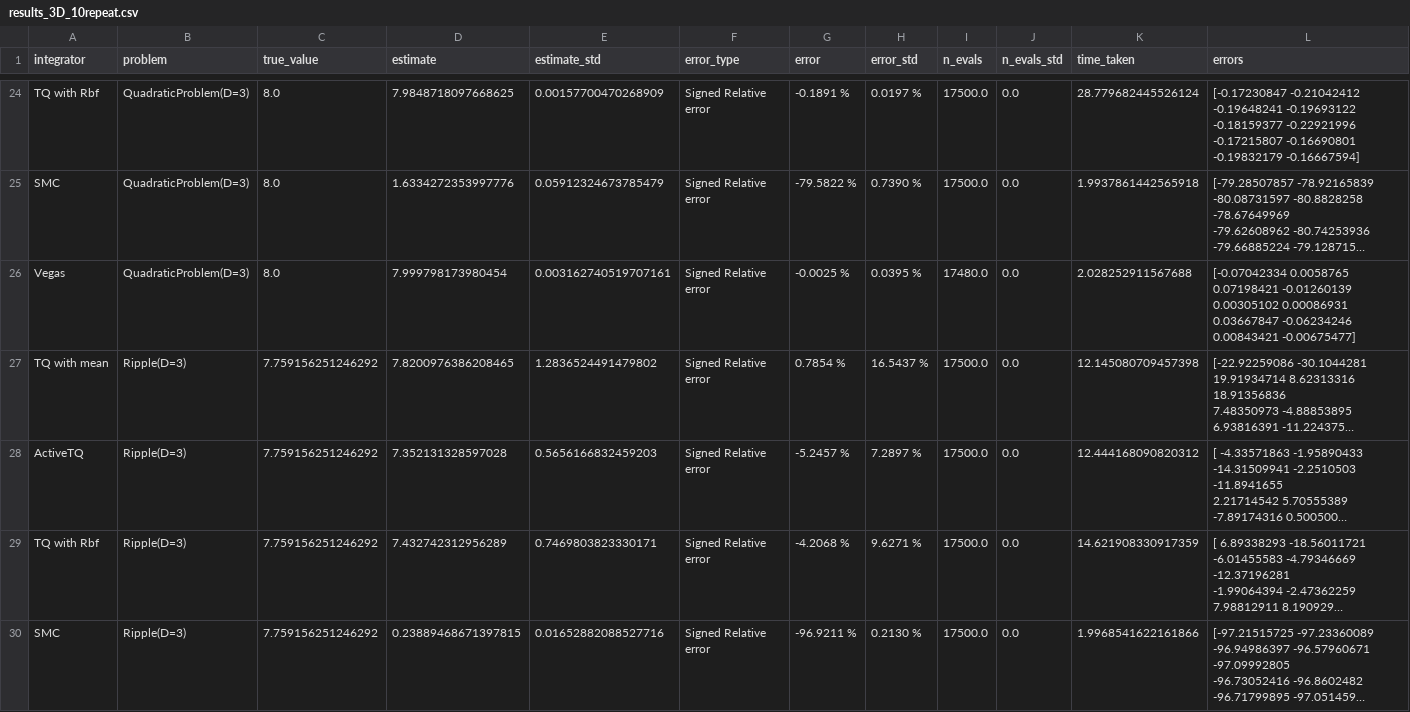
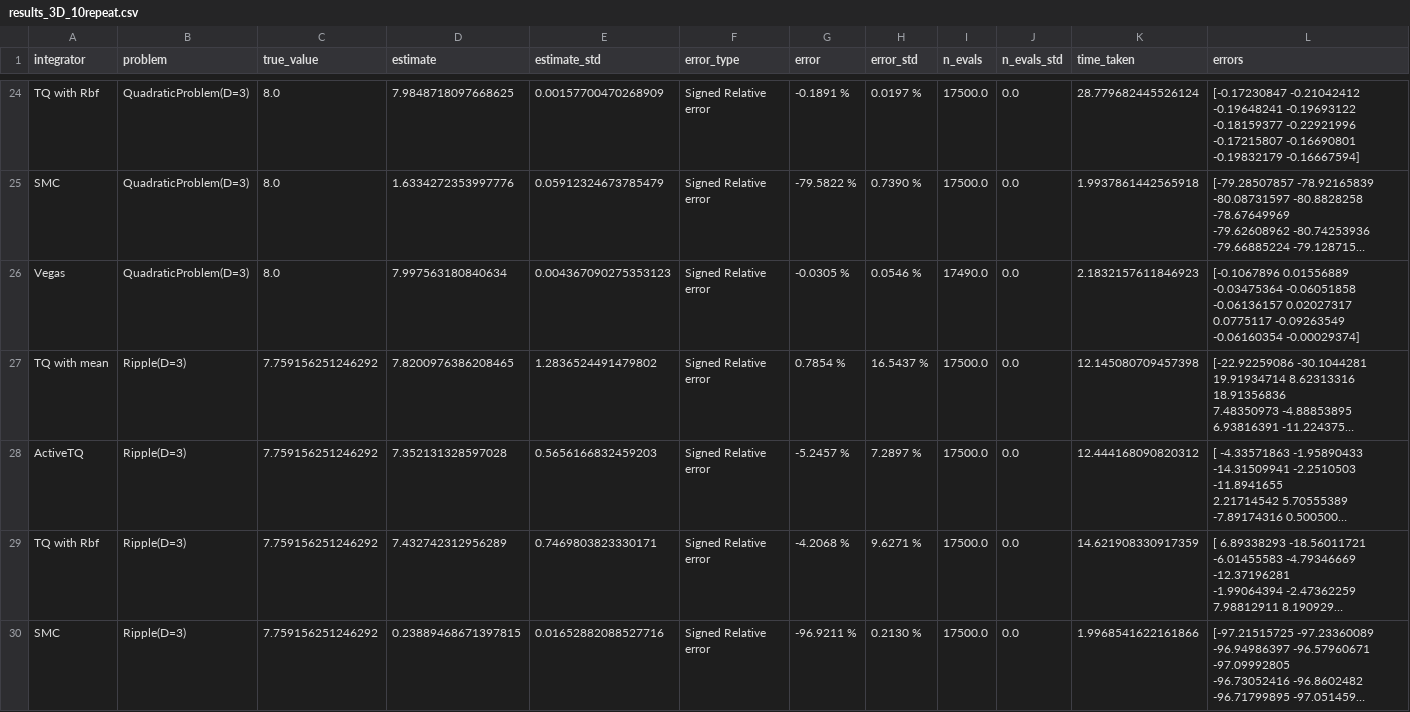
Before and after one commit to thomfoster/treeQuadrature, a CSV file: test_results/fourth_run/results_3D_10repeat.csv, drawn as a sheet; only a part is shown, gaps mark what is left out; long unchanged cells end in …; ↵ is a line break in a cell; the diff covers the shown part only; the diff names each change by its address in the sheet, - before the commit and + after, or states it on an @@ line.

```diff
--- a/test_results/fourth_run/results_3D_10repeat.csv
+++ b/test_results/fourth_run/results_3D_10repeat.csv
-D26 (estimate): 7.999798173980454
+D26 (estimate): 7.997563180840634
-E26 (estimate_std): 0.003162740519707161
+E26 (estimate_std): 0.004367090275353123
-G26 (error): -0.0025 %
+G26 (error): -0.0305 %
-H26 (error_std): 0.0395 %
+H26 (error_std): 0.0546 %
-I26 (n_evals): 17480.0
+I26 (n_evals): 17490.0
-K26 (time_taken): 2.028252911567688
+K26 (time_taken): 2.1832157611846923
-L26 (errors): [-0.07042334 0.0058765 0.07198421 -0.01260139 0.00305102 0.00086931 ↵ 0.03667847 -0.06234246 0.00843421 -0.00675477]
+L26 (errors): [-0.1067896 0.01556889 -0.03475364 -0.06051858 -0.06136157 0.02027317 ↵ 0.0775117 -0.09263549 -0.06160354 -0.00029374]
```
Also changed, not shown: 70 edited cells elsewhere in this file, test_results/fourth_run/results_4D_10repeat.csv, 2 other files.
